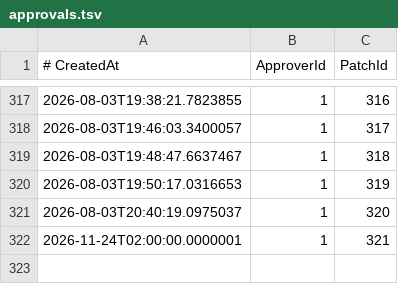
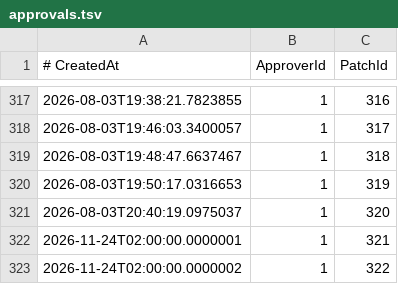
Before and after one commit to Jitendex/jitendex-data, a TSV file: jmdict/patches/approvals.tsv, drawn as a sheet; only a part is shown, gaps mark what is left out.

Commit message:
Add jmdict patch 322

```diff
--- a/jmdict/patches/approvals.tsv
+++ b/jmdict/patches/approvals.tsv
@@ -322 +322,2 @@
 2026-11-24T02:00:00.0000001	1	321
+2026-11-24T02:00:00.0000002	1	322
```
Also changed, not shown: 2 other files.
